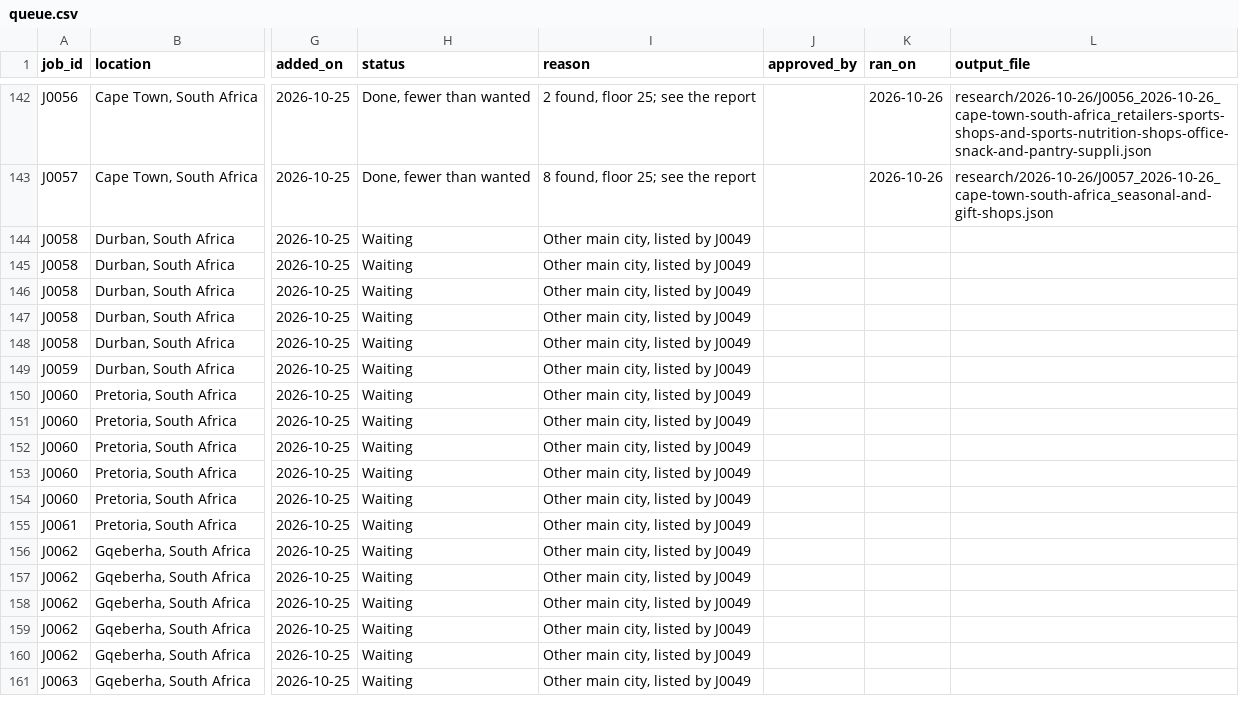
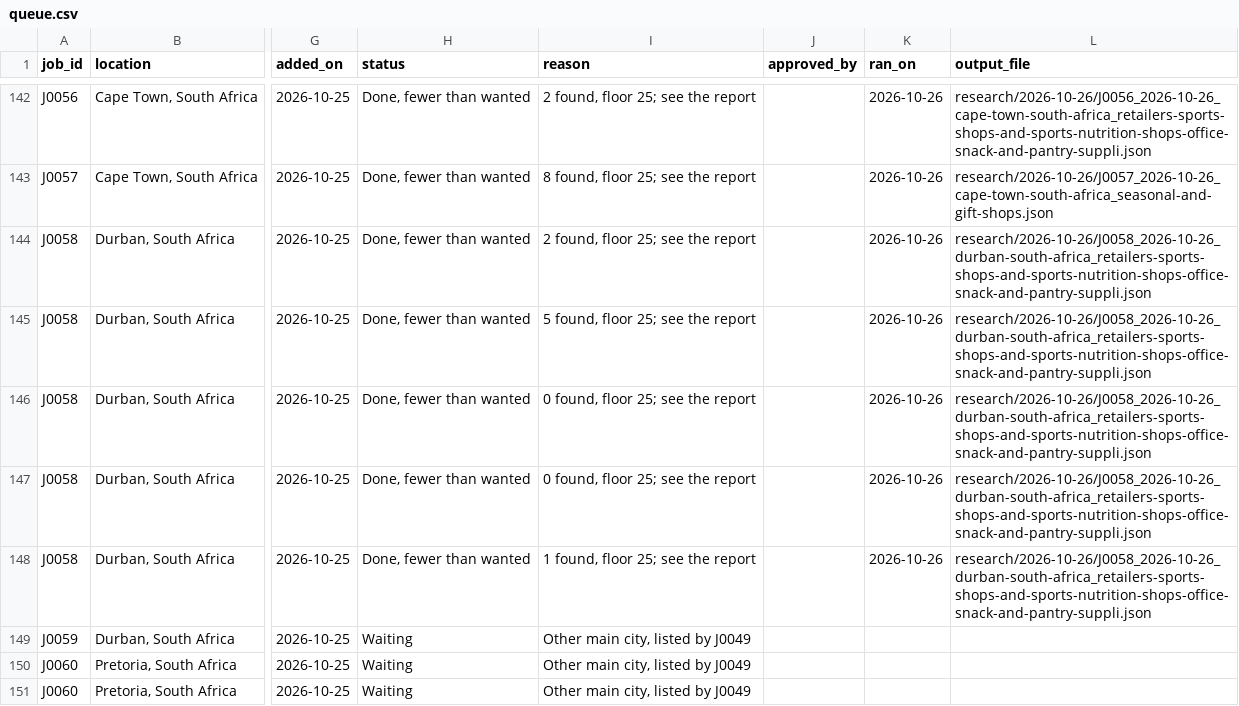
Before and after one commit to amodhsharma/diablo-outreach-v2, a CSV file: research/queue.csv, drawn as a sheet; only a part is shown, gaps mark what is left out; the shorter side is filled out with more unchanged rows; the diff names each change by its address in the sheet, - before the commit and + after, or states it on an @@ line.

```diff
--- a/research/queue.csv
+++ b/research/queue.csv
-H144:H148 (status): Waiting
+H144:H148 (status): Done, fewer than wanted
-I144 (reason): Other main city, listed by J0049
+I144 (reason): 2 found, floor 25; see the report
-K144:K148 (ran_on): (empty)
+K144:K148 (ran_on): 2026-10-26
-L144:L148 (output_file): (empty)
+L144:L148 (output_file): research/2026-10-26/J0058_2026-10-26_durban-south-africa_retailers-sports-shops-and-sports-nutrition-shops-office-snack-and-pantry-suppli.json
-I145 (reason): Other main city, listed by J0049
+I145 (reason): 5 found, floor 25; see the report
-I146:I147 (reason): Other main city, listed by J0049
+I146:I147 (reason): 0 found, floor 25; see the report
-I148 (reason): Other main city, listed by J0049
+I148 (reason): 1 found, floor 25; see the report
```
Also changed, not shown: 2 other files.
